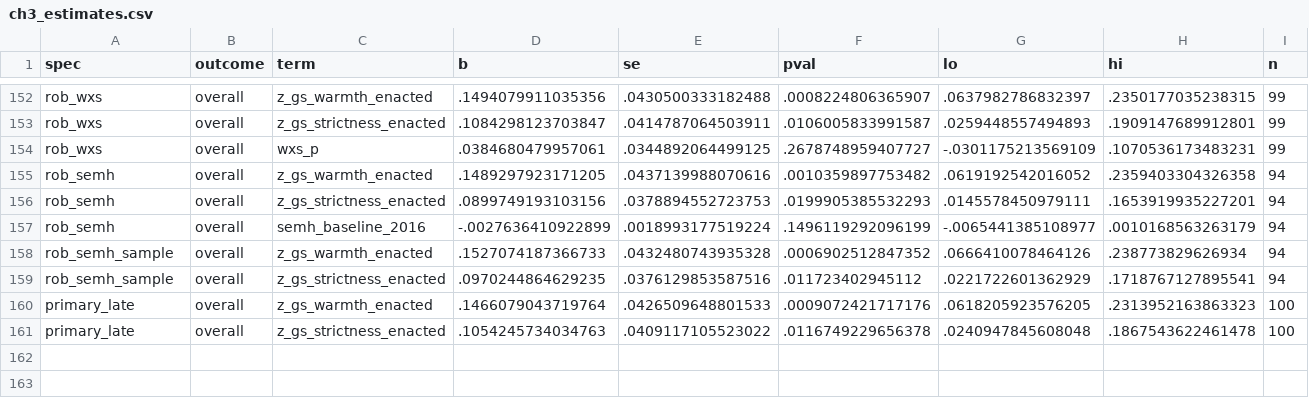
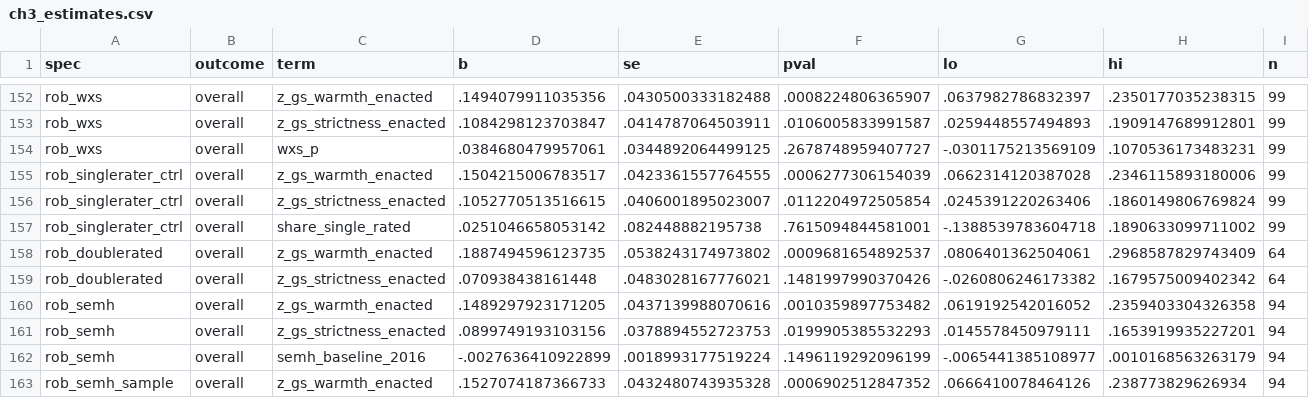
Before and after one commit to damianpphelan-cmd/phd-thesis-overleaf, a CSV file: tables/ch3_estimates.csv, drawn as a sheet; only a part is shown, gaps mark what is left out; the shorter side is filled out with more unchanged rows; rows hold the shown columns only; the diff names each change by its address in the sheet, - before the commit and + after, or states it on an @@ line.

```diff
--- a/tables/ch3_estimates.csv
+++ b/tables/ch3_estimates.csv
+row 155: rob_singlerater_ctrl | overall | z_gs_warmth_enacted | .1504215006783517 | .0423361557764555 | .0006277306154039 | .0662314120387028 | .2346115893180006 | 99
+row 156: rob_singlerater_ctrl | overall | z_gs_strictness_enacted | .1052770513516615 | .0406001895023007 | .0112204972505854 | .0245391220263406 | .1860149806769824 | 99
+row 157: rob_singlerater_ctrl | overall | share_single_rated | .0251046658053142 | .082448882195738 | .7615094844581001 | -.1388539783604718 | .1890633099711002 | 99
+row 158: rob_doublerated | overall | z_gs_warmth_enacted | .1887494596123735 | .0538243174973802 | .0009681654892537 | .0806401362504061 | .2968587829743409 | 64
+row 159: rob_doublerated | overall | z_gs_strictness_enacted | .070938438161448 | .0483028167776021 | .1481997990370426 | -.0260806246173382 | .1679575009402342 | 64
```
Also changed, not shown: 7 other files.
